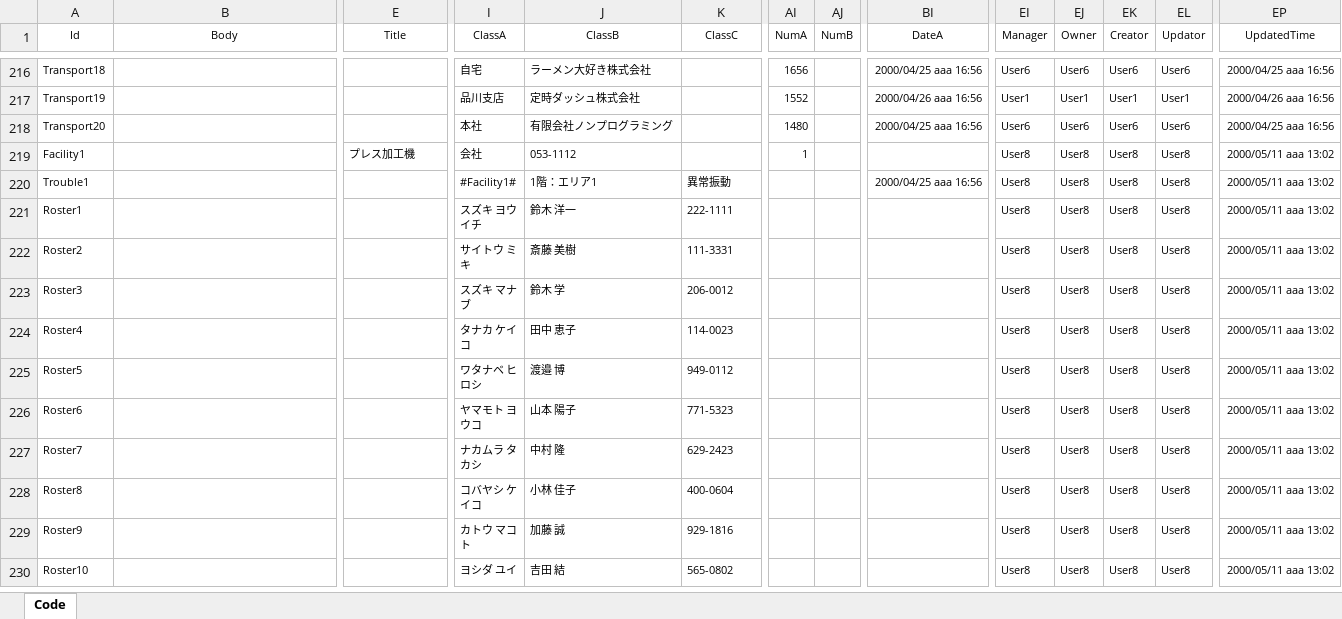
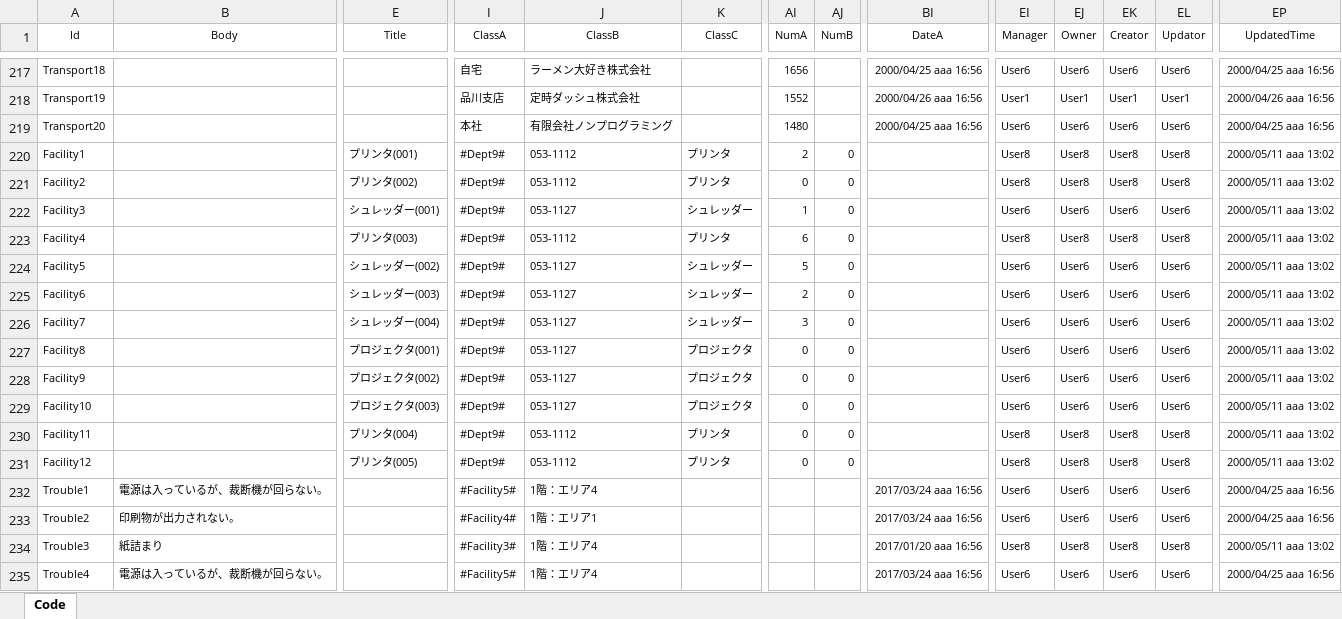
Before and after one commit to Implem/Implem.Pleasanter, an Excel workbook: Implem.Pleasanter/App_Data/Definitions/definition_Demo.xlsm, sheet Code, drawn as a sheet; only a part is shown, gaps mark what is left out; the shorter side is filled out with more unchanged rows; values as stored, in another font and other column widths than the file's, no borders; table styles not drawn; addresses are those after the commit; rows hold the shown columns only; the diff covers the shown part only; the diff names each change by its address in the sheet, - before the commit and + after, or states it on an @@ line.

```diff
--- a/Implem.Pleasanter/App_Data/Definitions/definition_Demo.xlsm (sheet Code)
+++ b/Implem.Pleasanter/App_Data/Definitions/definition_Demo.xlsm (sheet Code)
-E220 (Title): プレス加工機
+E220 (Title): プリンタ(001)
-I220 (ClassA): 会社
+I220 (ClassA): #Dept9#
-K220 (ClassC): (empty)
+K220 (ClassC): プリンタ
-AI220 (NumA): 1
+AI220 (NumA): 2
-AJ220 (NumB): (empty)
+AJ220 (NumB): 0
+row 221: Facility2 |  | プリンタ(002) | #Dept9# | 053-1112 | プリンタ | 0 | 0 |  | User8 | User8 | User8 | User8 | 2000/05/11 aaa 13:02
+row 222: Facility3 |  | シュレッダー(001) | #Dept9# | 053-1127 | シュレッダー | 1 | 0 |  | User6 | User6 | User6 | User6 | 2000/05/11 aaa 13:02
+row 223: Facility4 |  | プリンタ(003) | #Dept9# | 053-1112 | プリンタ | 6 | 0 |  | User8 | User8 | User8 | User8 | 2000/05/11 aaa 13:02
+row 224: Facility5 |  | シュレッダー(002) | #Dept9# | 053-1127 | シュレッダー | 5 | 0 |  | User6 | User6 | User6 | User6 | 2000/05/11 aaa 13:02
+row 225: Facility6 |  | シュレッダー(003) | #Dept9# | 053-1127 | シュレッダー | 2 | 0 |  | User6 | User6 | User6 | User6 | 2000/05/11 aaa 13:02
+row 226: Facility7 |  | シュレッダー(004) | #Dept9# | 053-1127 | シュレッダー | 3 | 0 |  | User6 | User6 | User6 | User6 | 2000/05/11 aaa 13:02
+row 227: Facility8 |  | プロジェクタ(001) | #Dept9# | 053-1127 | プロジェクタ | 0 | 0 |  | User6 | User6 | User6 | User6 | 2000/05/11 aaa 13:02
+row 228: Facility9 |  | プロジェクタ(002) | #Dept9# | 053-1127 | プロジェクタ | 0 | 0 |  | User6 | User6 | User6 | User6 | 2000/05/11 aaa 13:02
+row 229: Facility10 |  | プロジェクタ(003) | #Dept9# | 053-1127 | プロジェクタ | 0 | 0 |  | User6 | User6 | User6 | User6 | 2000/05/11 aaa 13:02
+row 230: Facility11 |  | プリンタ(004) | #Dept9# | 053-1112 | プリンタ | 0 | 0 |  | User8 | User8 | User8 | User8 | 2000/05/11 aaa 13:02
+row 231: Facility12 |  | プリンタ(005) | #Dept9# | 053-1112 | プリンタ | 0 | 0 |  | User8 | User8 | User8 | User8 | 2000/05/11 aaa 13:02
-B232 (Body): (empty)
+B232 (Body): 電源は入っているが、裁断機が回らない。
-I232 (ClassA): #Facility1#
+I232 (ClassA): #Facility5#
-J232 (ClassB): 1階：エリア1
+J232 (ClassB): 1階：エリア4
-K232 (ClassC): 異常振動
+K232 (ClassC): (empty)
-BI232 (DateA): 2000/04/25 aaa 16:56
+BI232 (DateA): 2017/03/24 aaa 16:56
-EI232 (Manager): User8
+EI232 (Manager): User6
-EJ232 (Owner): User8
+EJ232 (Owner): User6
-EK232 (Creator): User8
+EK232 (Creator): User6
-EL232 (Updator): User8
+EL232 (Updator): User6
-EP232 (UpdatedTime): 2000/05/11 aaa 13:02
+EP232 (UpdatedTime): 2000/04/25 aaa 16:56
+row 233: Trouble2 | 印刷物が出力されない。 |  | #Facility4# | 1階：エリア1 |  |  |  | 2017/03/24 aaa 16:56 | User6 | User6 | User6 | User6 | 2000/04/25 aaa 16:56
+row 234: Trouble3 | 紙詰まり |  | #Facility3# | 1階：エリア4 |  |  |  | 2017/01/20 aaa 16:56 | User8 | User8 | User8 | User8 | 2000/05/11 aaa 13:02
+row 235: Trouble4 | 電源は入っているが、裁断機が回らない。 |  | #Facility5# | 1階：エリア4 |  |  |  | 2017/03/24 aaa 16:56 | User6 | User6 | User6 | User6 | 2000/04/25 aaa 16:56
```
Also changed, not shown: 46 added rows, 22 removed rows, 187 edited cells and cell formats elsewhere in this sheet.
